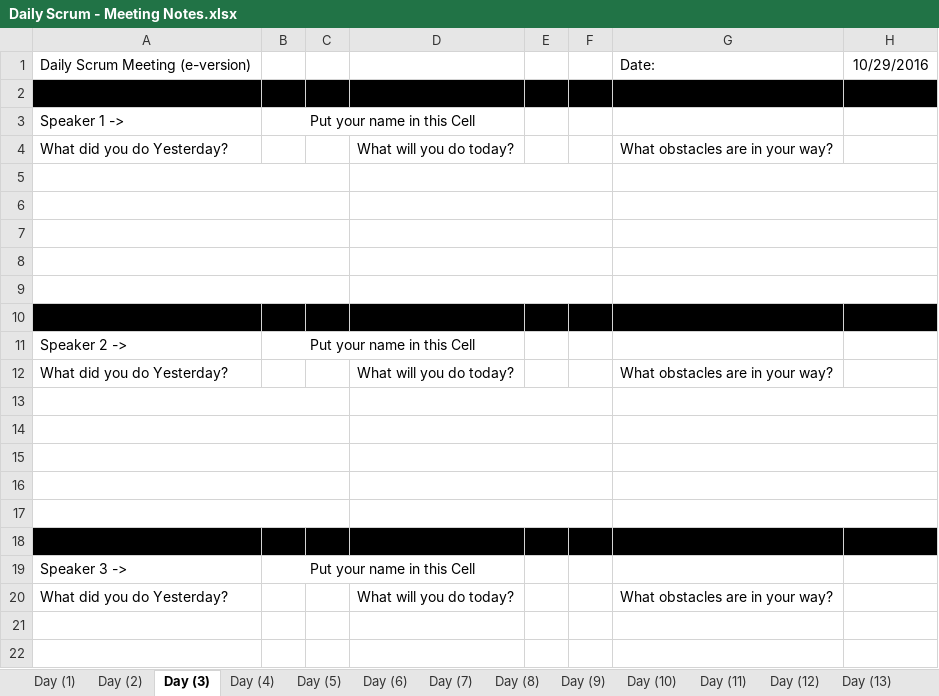
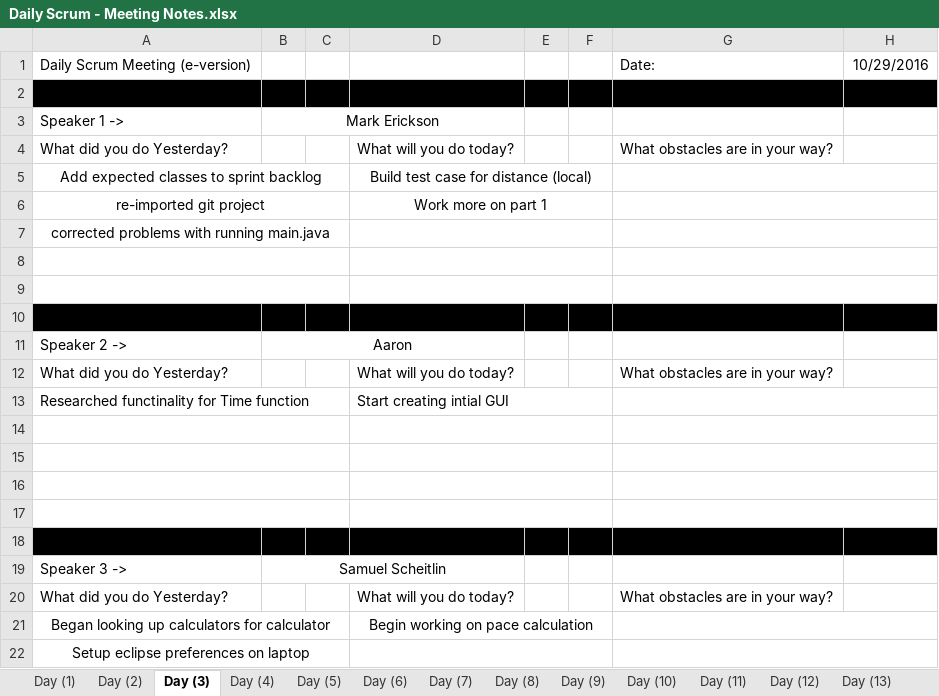
Before and after one commit to elliae01/assignment8, an Excel workbook: assignment8/src/MeetingNotes/Daily Scrum - Meeting Notes.xlsx, sheet Day (3), drawn as a sheet; values as stored, in another font and other column widths than the file's, no borders; removed rows and columns are numbered as before the commit, all else as after; the diff names each change by its address in the sheet, - before the commit and + after, or states it on an @@ line.

```diff
--- a/assignment8/src/MeetingNotes/Daily Scrum - Meeting Notes.xlsx (sheet Day (3))
+++ b/assignment8/src/MeetingNotes/Daily Scrum - Meeting Notes.xlsx (sheet Day (3))
-B3: Put your name in this Cell
+B3: Mark Erickson
+row 5: Add expected classes to sprint backlog |  |  | Build test case for distance (local)
+row 6: re-imported git project |  |  | Work more on part 1
+row 7: corrected problems with running main.java
+row 8: (empty)
+row 9: (empty)
+row 10: (empty)
+row 11: Speaker 2 -> | Aaron
@@ row 20 moved to row 12: What did you do Yesterday? @@
+row 13: Researched functinality for Time function |  |  | Start creating intial GUI
-A18:H18 fill: none
+A18:H18 fill: #000000
-A9:C9 merged
-D9:F9 merged
-G9:H9 merged
-row 19: (empty)
+row 19: Speaker 3 -> | Samuel Scheitlin
-A19:H19 fill: #000000
+A19:H19 fill: none
+B19:D19 merged
-row 11: Speaker 2 -> | Put your name in this Cell
-row 21: (empty)
+row 21: Began looking up calculators for calculator |  |  | Begin working on pace calculation
-A22: (empty)
+A22: Setup eclipse preferences on laptop
-row 15: (empty)
-row 16: (empty)
-row 17: (empty)
-row 18: (empty)
-row 19: Speaker 3 -> | Put your name in this Cell
```
Also changed, not shown: sheet Day (2), sheet Day (1), sheet Day (4).
